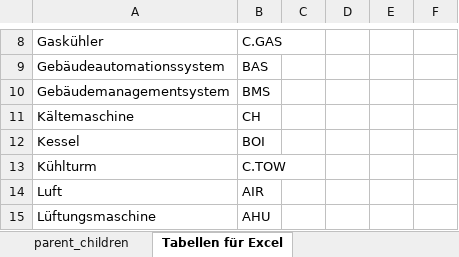
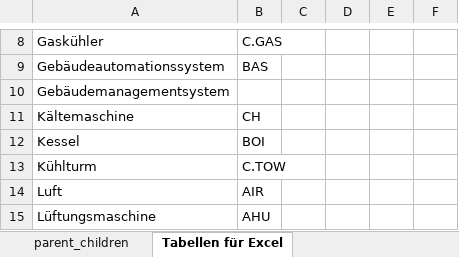
Before and after one commit to RWTH-EBC/BUDO, an Excel workbook: Excel-Table/BUDO_SQL_table.xlsx, sheet Tabellen für Excel, drawn as a sheet; only a part is shown, gaps mark what is left out; values as stored, in another font and other column widths than the file's, no borders; the diff names each change by its address in the sheet, - before the commit and + after, or states it on an @@ line.

```diff
--- a/Excel-Table/BUDO_SQL_table.xlsx (sheet Tabellen für Excel)
+++ b/Excel-Table/BUDO_SQL_table.xlsx (sheet Tabellen für Excel)
-B10: BMS
+B10: (empty)
```
Also changed, not shown: sheet category_assignment, sheet category, sheet abbreviation, 2 other files.
